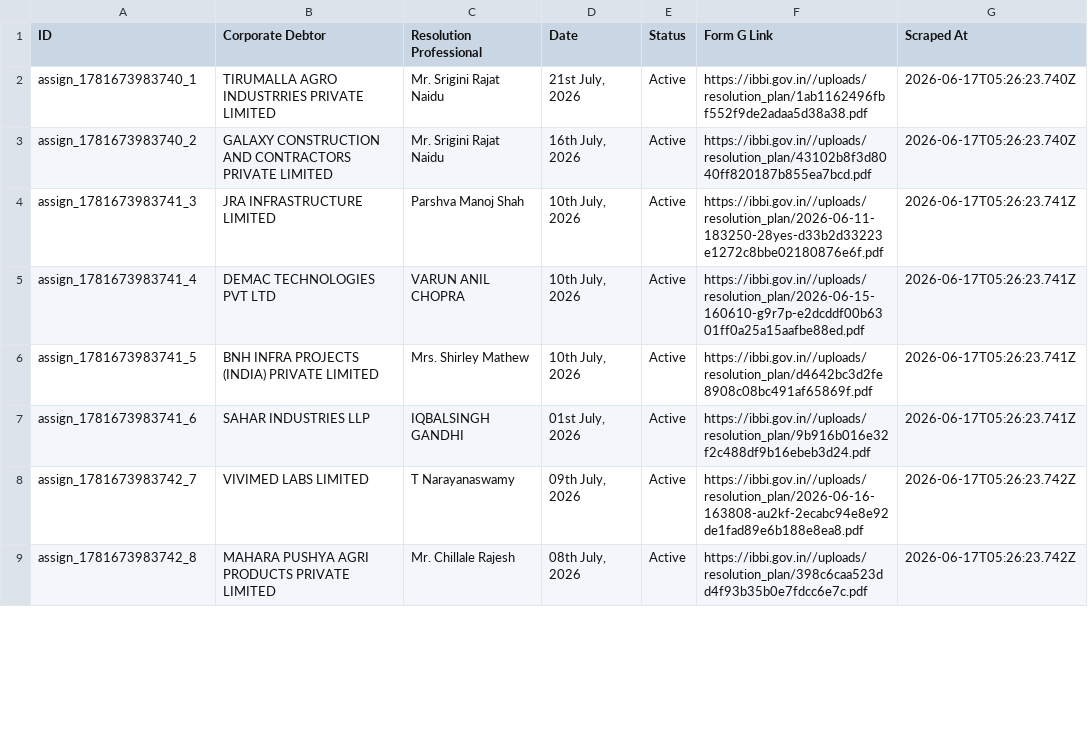
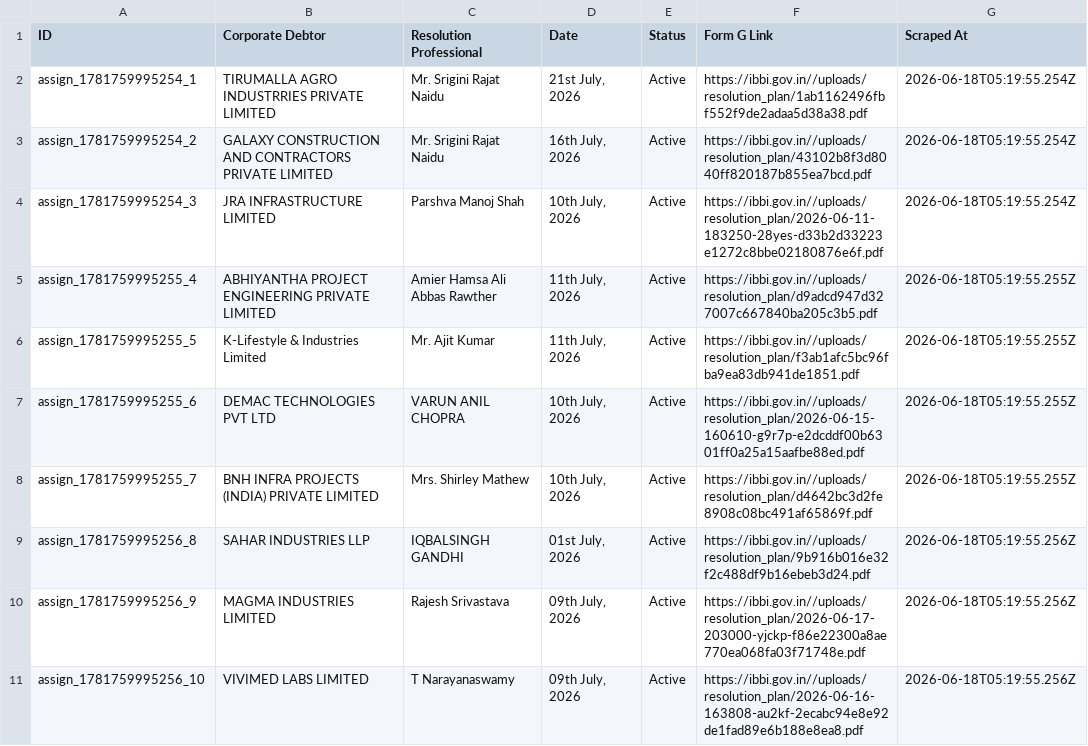
Before and after one commit to prometheus5863/form-g-aarsh, a CSV file: data/assignments.csv, drawn as a sheet; only a part is shown; the diff covers the shown part only.

```diff
--- a/data/assignments.csv
+++ b/data/assignments.csv
@@ -1,9 +1,11 @@
 ID,Corporate Debtor,Resolution Professional,Date,Status,Form G Link,Scraped At
-assign_1781673983740_1,TIRUMALLA AGRO INDUSTRRIES PRIVATE LIMITED,Mr. Srigini Rajat Naidu,"21st July, 2026",Active,https://ibbi.gov.in//uploads/resolution_plan/1ab1162496fbf552f9de2adaa5d38a38.pdf,2026-06-17T05:26:23.740Z
-assign_1781673983740_2,GALAXY CONSTRUCTION AND CONTRACTORS PRIVATE LIMITED,Mr. Srigini Rajat Naidu,"16th July, 2026",Active,https://ibbi.gov.in//uploads/resolution_plan/43102b8f3d8040ff820187b855ea7bcd.pdf,2026-06-17T05:26:23.740Z
-assign_1781673983741_3,JRA INFRASTRUCTURE LIMITED,Parshva Manoj Shah,"10th July, 2026",Active,https://ibbi.gov.in//uploads/resolution_plan/2026-06-11-183250-28yes-d33b2d33223e1272c8bbe02180876e6f.pdf,2026-06-17T05:26:23.741Z
-assign_1781673983741_4,DEMAC TECHNOLOGIES PVT LTD,VARUN ANIL CHOPRA,"10th July, 2026",Active,https://ibbi.gov.in//uploads/resolution_plan/2026-06-15-160610-g9r7p-e2dcddf00b6301ff0a25a15aafbe88ed.pdf,2026-06-17T05:26:23.741Z
-assign_1781673983741_5,BNH INFRA PROJECTS (INDIA) PRIVATE LIMITED,Mrs. Shirley Mathew,"10th July, 2026",Active,https://ibbi.gov.in//uploads/resolution_plan/d4642bc3d2fe8908c08bc491af65869f.pdf,2026-06-17T05:26:23.741Z
-assign_1781673983741_6,SAHAR INDUSTRIES LLP,IQBALSINGH GANDHI,"01st July, 2026",Active,https://ibbi.gov.in//uploads/resolution_plan/9b916b016e32f2c488df9b16ebeb3d24.pdf,2026-06-17T05:26:23.741Z
-assign_1781673983742_7,VIVIMED LABS LIMITED,T Narayanaswamy,"09th July, 2026",Active,https://ibbi.gov.in//uploads/resolution_plan/2026-06-16-163808-au2kf-2ecabc94e8e92de1fad89e6b188e8ea8.pdf,2026-06-17T05:26:23.742Z
-assign_1781673983742_8,MAHARA PUSHYA AGRI PRODUCTS PRIVATE LIMITED,Mr. Chillale Rajesh,"08th July, 2026",Active,https://ibbi.gov.in//uploads/resolution_plan/398c6caa523dd4f93b35b0e7fdcc6e7c.pdf,2026-06-17T05:26:23.742Z
+assign_1781759995254_1,TIRUMALLA AGRO INDUSTRRIES PRIVATE LIMITED,Mr. Srigini Rajat Naidu,"21st July, 2026",Active,https://ibbi.gov.in//uploads/resolution_plan/1ab1162496fbf552f9de2adaa5d38a38.pdf,2026-06-18T05:19:55.254Z
+assign_1781759995254_2,GALAXY CONSTRUCTION AND CONTRACTORS PRIVATE LIMITED,Mr. Srigini Rajat Naidu,"16th July, 2026",Active,https://ibbi.gov.in//uploads/resolution_plan/43102b8f3d8040ff820187b855ea7bcd.pdf,2026-06-18T05:19:55.254Z
+assign_1781759995254_3,JRA INFRASTRUCTURE LIMITED,Parshva Manoj Shah,"10th July, 2026",Active,https://ibbi.gov.in//uploads/resolution_plan/2026-06-11-183250-28yes-d33b2d33223e1272c8bbe02180876e6f.pdf,2026-06-18T05:19:55.254Z
+assign_1781759995255_4,ABHIYANTHA PROJECT ENGINEERING PRIVATE LIMITED,Amier Hamsa Ali Abbas Rawther,"11th July, 2026",Active,https://ibbi.gov.in//uploads/resolution_plan/d9adcd947d327007c667840ba205c3b5.pdf,2026-06-18T05:19:55.255Z
+assign_1781759995255_5,K-Lifestyle & Industries Limited,Mr. Ajit Kumar,"11th July, 2026",Active,https://ibbi.gov.in//uploads/resolution_plan/f3ab1afc5bc96fba9ea83db941de1851.pdf,2026-06-18T05:19:55.255Z
+assign_1781759995255_6,DEMAC TECHNOLOGIES PVT LTD,VARUN ANIL CHOPRA,"10th July, 2026",Active,https://ibbi.gov.in//uploads/resolution_plan/2026-06-15-160610-g9r7p-e2dcddf00b6301ff0a25a15aafbe88ed.pdf,2026-06-18T05:19:55.255Z
+assign_1781759995255_7,BNH INFRA PROJECTS (INDIA) PRIVATE LIMITED,Mrs. Shirley Mathew,"10th July, 2026",Active,https://ibbi.gov.in//uploads/resolution_plan/d4642bc3d2fe8908c08bc491af65869f.pdf,2026-06-18T05:19:55.255Z
+assign_1781759995256_8,SAHAR INDUSTRIES LLP,IQBALSINGH GANDHI,"01st July, 2026",Active,https://ibbi.gov.in//uploads/resolution_plan/9b916b016e32f2c488df9b16ebeb3d24.pdf,2026-06-18T05:19:55.256Z
+assign_1781759995256_9,MAGMA INDUSTRIES LIMITED,Rajesh Srivastava,"09th July, 2026",Active,https://ibbi.gov.in//uploads/resolution_plan/2026-06-17-203000-yjckp-f86e22300a8ae770ea068fa03f71748e.pdf,2026-06-18T05:19:55.256Z
+assign_1781759995256_10,VIVIMED LABS LIMITED,T Narayanaswamy,"09th July, 2026",Active,https://ibbi.gov.in//uploads/resolution_plan/2026-06-16-163808-au2kf-2ecabc94e8e92de1fad89e6b188e8ea8.pdf,2026-06-18T05:19:55.256Z
```
Also changed, not shown: 2 added rows, 4 removed rows and 16 edited cells elsewhere in this file, data/announcements.csv, data/public_announcements.csv.
